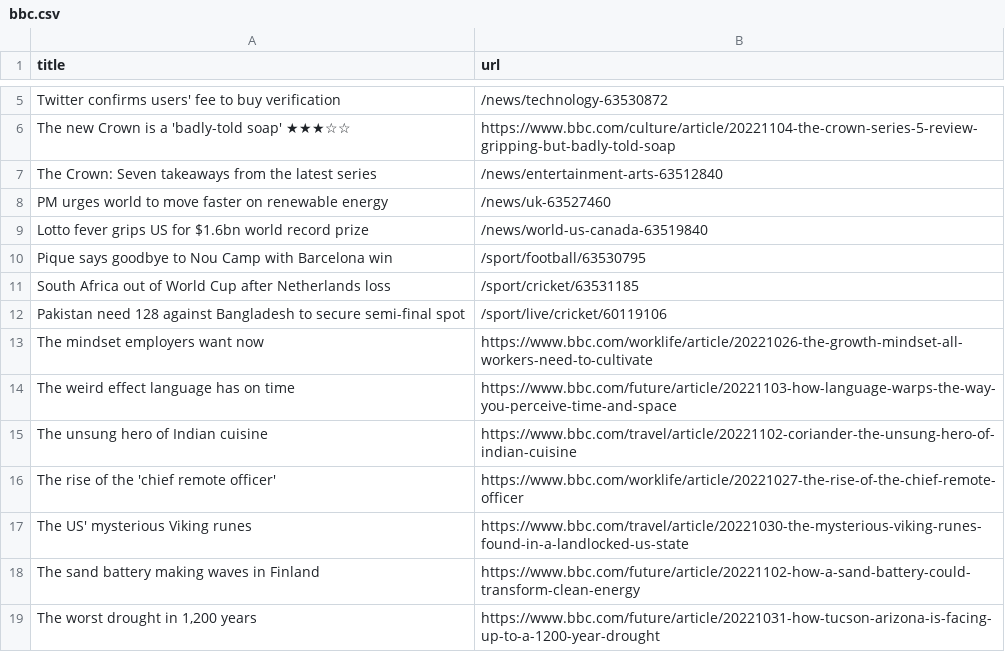
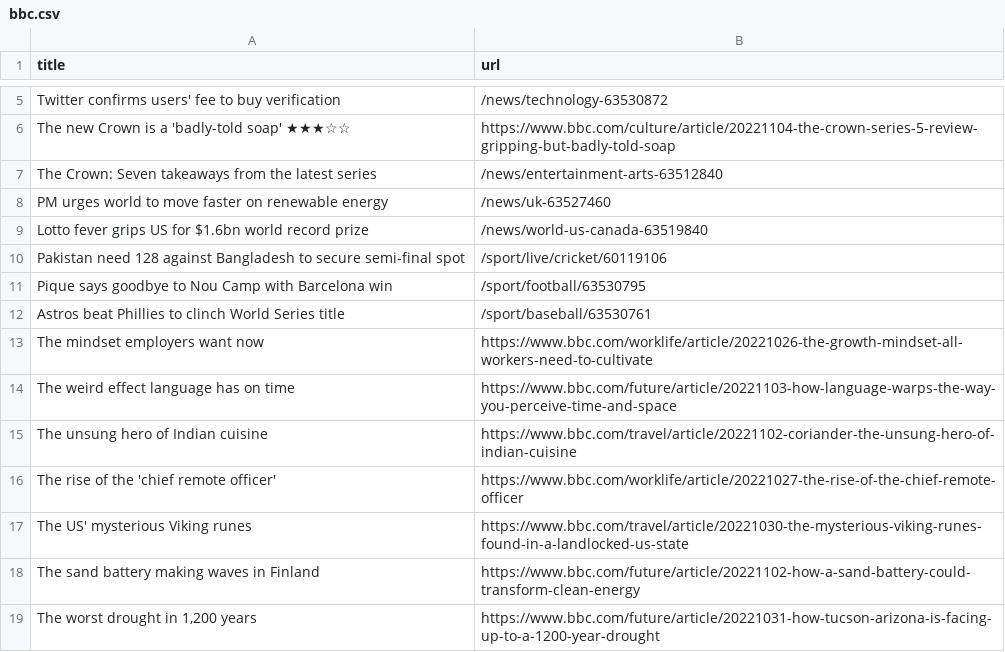
Before and after one commit to cpohkwan/automatic-scraper-bbc, a CSV file: bbc.csv, drawn as a sheet; only a part is shown, gaps mark what is left out.

```diff
--- a/bbc.csv
+++ b/bbc.csv
@@ -9,5 +9,5 @@ PM urges world to move faster on renewable energy,/news/uk-63527460
 Lotto fever grips US for $1.6bn world record prize,/news/world-us-canada-63519840
+Pakistan need 128 against Bangladesh to secure semi-final spot,/sport/live/cricket/60119106
 Pique says goodbye to Nou Camp with Barcelona win,/sport/football/63530795
-South Africa out of World Cup after Netherlands loss,/sport/cricket/63531185
-Pakistan need 128 against Bangladesh to secure semi-final spot,/sport/live/cricket/60119106
+Astros beat Phillies to clinch World Series title,/sport/baseball/63530761
 The mindset employers want now,https://www.bbc.com/worklife/article/20221026-the-growth-mindset-all-workers-need-to-cultivate
```
